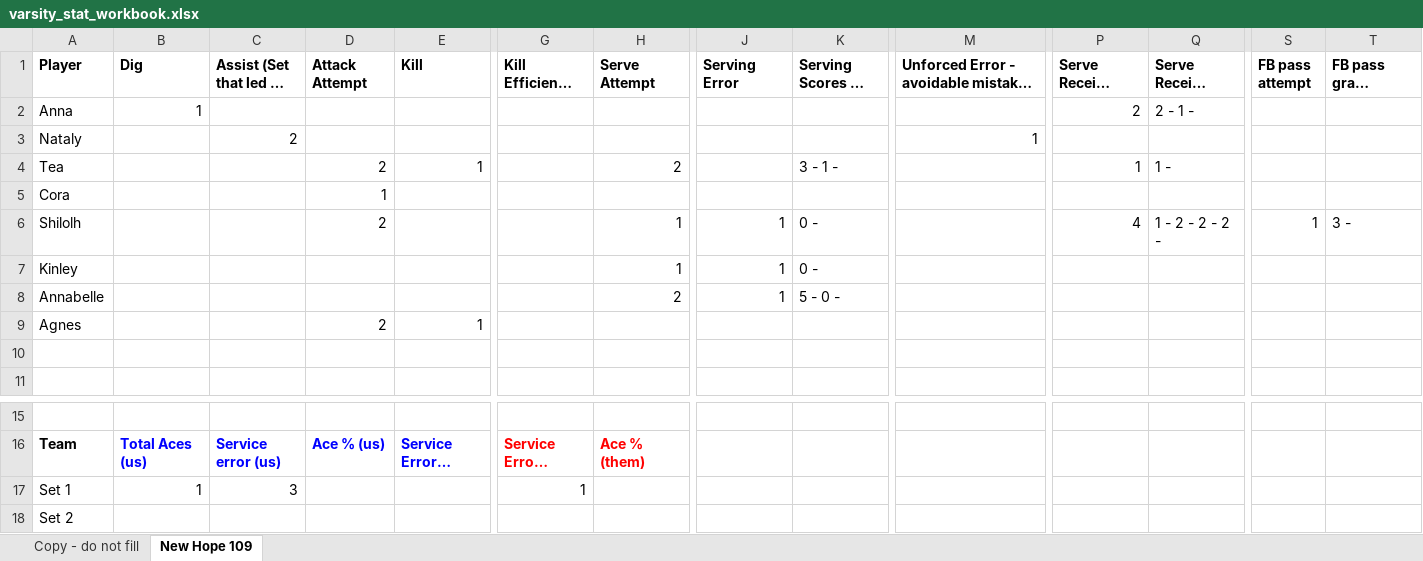
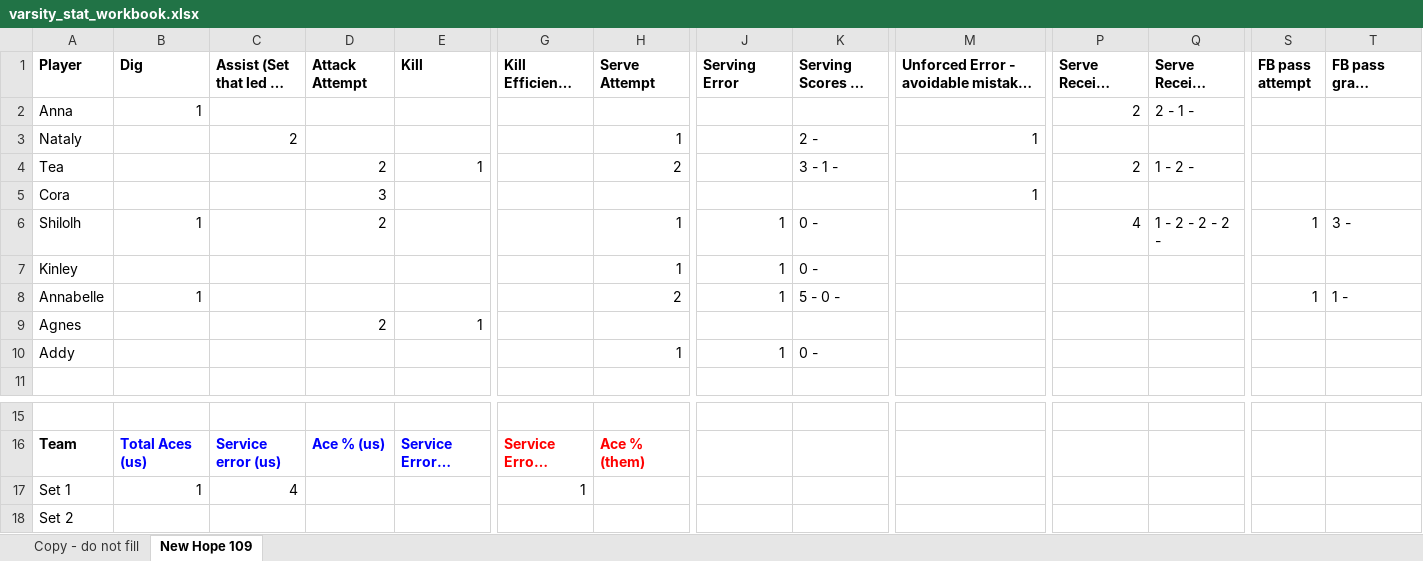
Before and after one commit to clancyred/defenders-volleyball, an Excel workbook: source/varsity_stat_workbook.xlsx, sheet New Hope 109, drawn as a sheet; only a part is shown, gaps mark what is left out; long unchanged cells end in …; values as stored, in another font and other column widths than the file's, no borders; charts and pictures not drawn; rows hold the shown columns only; the diff names each change by its address in the sheet, - before the commit and + after, or states it on an @@ line.

Commit message:
Update stat workbook from Google Sheet

```diff
--- a/source/varsity_stat_workbook.xlsx (sheet New Hope 109)
+++ b/source/varsity_stat_workbook.xlsx (sheet New Hope 109)
-H3 (Serve Attempt): (empty)
+H3 (Serve Attempt): 1
-K3: (empty)
+K3: 2 -
-P4 (Serve Receive Attempt): 1
+P4 (Serve Receive Attempt): 2
-Q4: 1 -
+Q4: 1 - 2 -
-D5 (Attack Attempt): 1
+D5 (Attack Attempt): 3
-M5: (empty)
+M5: 1
-B6 (Dig): (empty)
+B6 (Dig): 1
-B8 (Dig): (empty)
+B8 (Dig): 1
-S8 (FB pass attempt): (empty)
+S8 (FB pass attempt): 1
-T8: (empty)
+T8: 1 -
-row 10: (empty)
+row 10: Addy |  |  |  |  |  | 1 | 1 | 0 -
-C17 (Assist (Set that led to Kill)): 3
+C17 (Assist (Set that led to Kill)): 4
```
